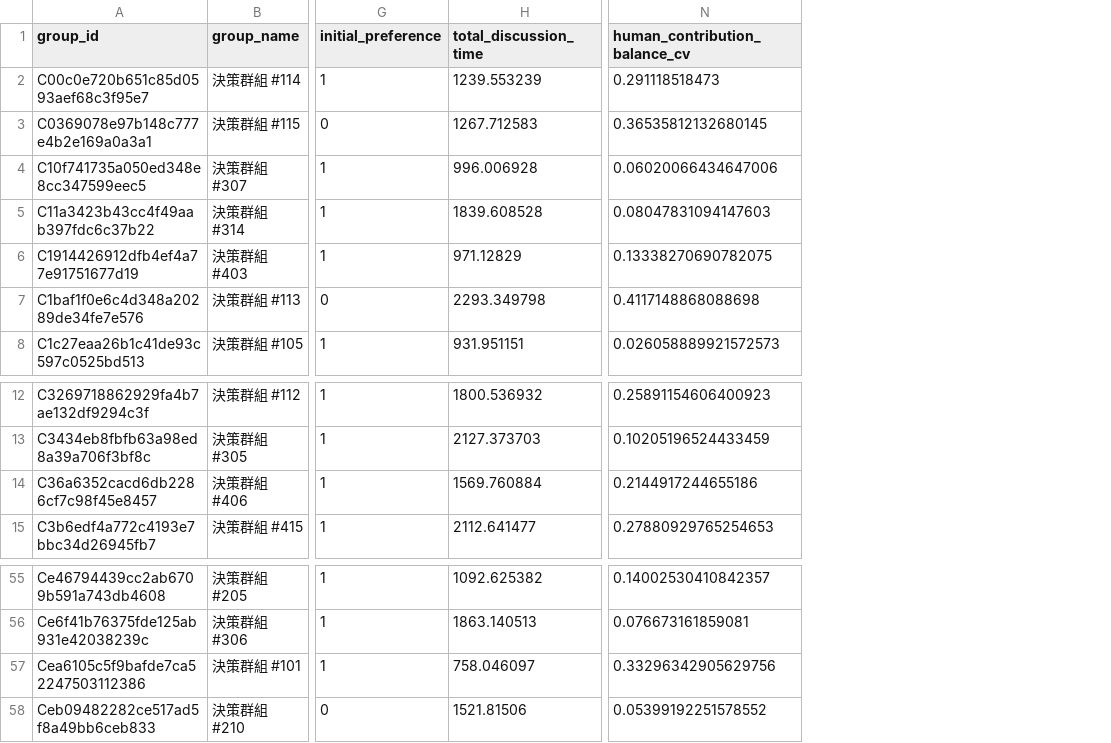
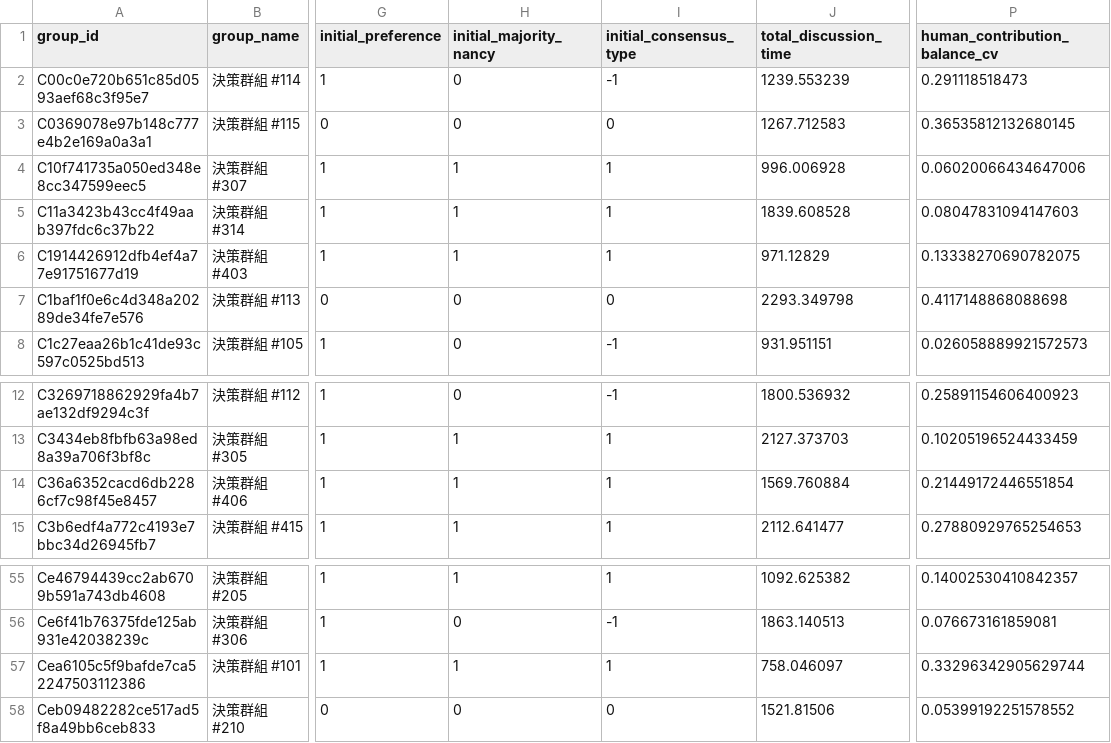
Before and after one commit to hsuchingchun/linebot-research, a CSV file: analysis/file/decision_results.csv, drawn as a sheet; only a part is shown, gaps mark what is left out; addresses are those after the commit; the diff names each change by its address in the sheet, - before the commit and + after, or states it on an @@ line.

Commit message:
decision_quailty

```diff
--- a/analysis/file/decision_results.csv
+++ b/analysis/file/decision_results.csv
+column H (initial_majority_nancy), rows 2-8: 0 | 0 | 1 | 1 | 1 | 0 | 0; rows 12-15: 0 | 1 | 1 | 1; rows 55-58: 1 | 0 | 1 | 0
+column I (initial_consensus_type), rows 2-8: -1 | 0 | 1 | 1 | 1 | 0 | -1; rows 12-15: -1 | 1 | 1 | 1; rows 55-58: 1 | -1 | 1 | 0
-P14 (human_contribution_balance_cv): 0.2144917244655186
+P14 (human_contribution_balance_cv): 0.21449172446551854
-P57 (human_contribution_balance_cv): 0.33296342905629756
+P57 (human_contribution_balance_cv): 0.33296342905629744
```
Also changed, not shown: 1 other file.
